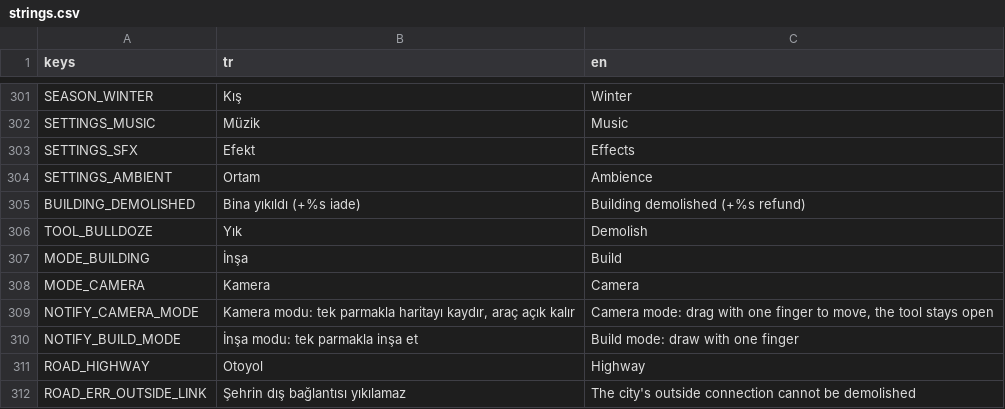
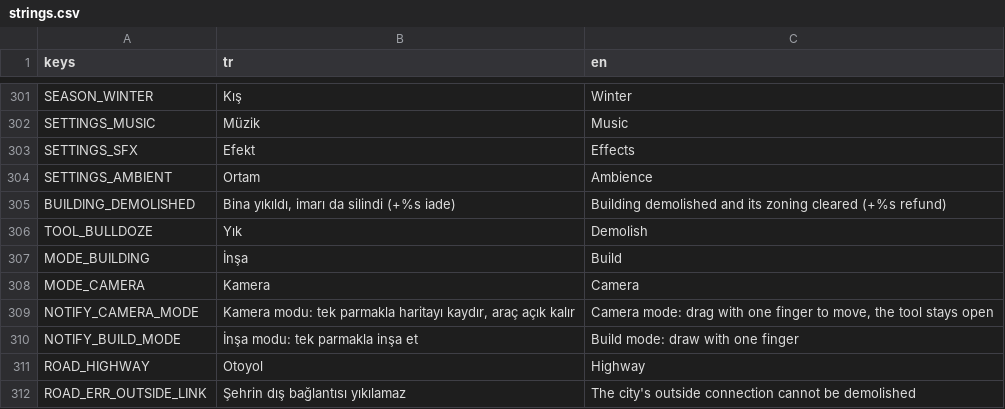
Before and after one commit to hasanali6/hasanali6.github.io, a CSV file: citysim/locale/strings.csv, drawn as a sheet; only a part is shown, gaps mark what is left out.

```diff
--- a/citysim/locale/strings.csv
+++ b/citysim/locale/strings.csv
@@ -304,3 +304,3 @@ SETTINGS_SFX,Efekt,Effects
 SETTINGS_AMBIENT,Ortam,Ambience
-BUILDING_DEMOLISHED,Bina yıkıldı (+%s iade),Building demolished (+%s refund)
+BUILDING_DEMOLISHED,"Bina yıkıldı, imarı da silindi (+%s iade)","Building demolished and its zoning cleared (+%s refund)"
 TOOL_BULLDOZE,Yık,Demolish
```
Also changed, not shown: 4 other files.
